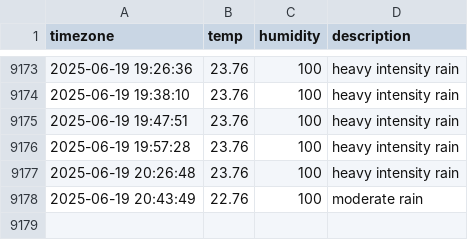
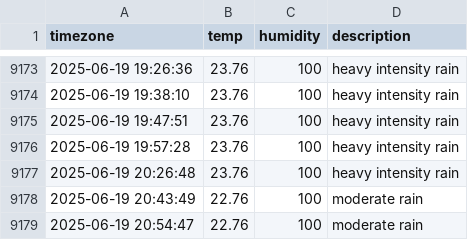
Before and after one commit to jchan-12/seoul_weather, a CSV file: seoul_weather.csv, drawn as a sheet; only a part is shown, gaps mark what is left out.

```diff
--- a/seoul_weather.csv
+++ b/seoul_weather.csv
@@ -9178 +9178,2 @@ timezone,temp,humidity,description
 2025-06-19 20:43:49,22.76,100,moderate rain
+2025-06-19 20:54:47,22.76,100,moderate rain
```
